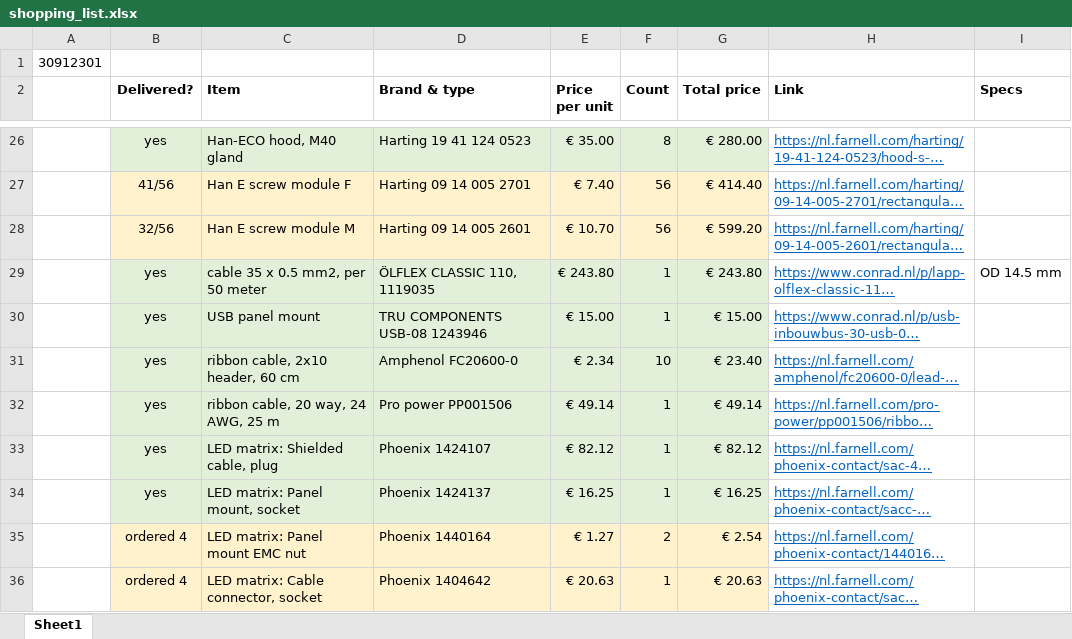
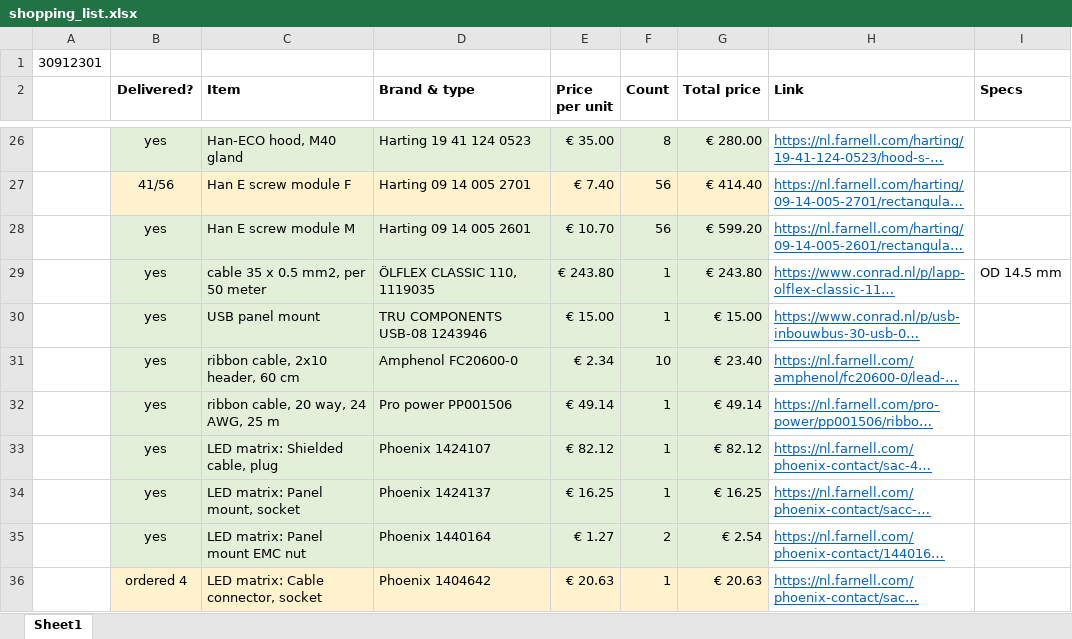
Before and after one commit to Dennis-van-Gils/project-TWT-jetting-grid, an Excel workbook: docs/shopping_list.xlsx, sheet Sheet1, drawn as a sheet; only a part is shown, gaps mark what is left out; long unchanged cells end in …; values as stored, in another font and other column widths than the file's, no borders; the diff names each change by its address in the sheet, - before the commit and + after, or states it on an @@ line.

Commit message:
Update shopping_list.xlsx

```diff
--- a/docs/shopping_list.xlsx (sheet Sheet1)
+++ b/docs/shopping_list.xlsx (sheet Sheet1)
-B28 (Delivered?): 32/56
+B28 (Delivered?): yes
-B28:G28 fill: #FFF2CC
+B28:G28 fill: #E2F0D9
-B35 (Delivered?): ordered 4
+B35 (Delivered?): yes
-B35:G35 fill: #FFF2CC
+B35:G35 fill: #E2F0D9
```
